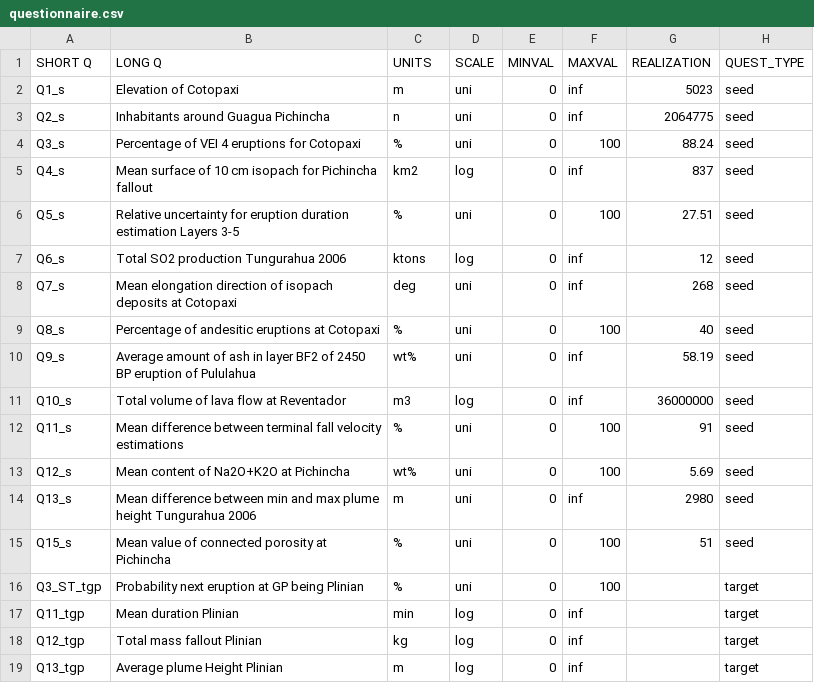
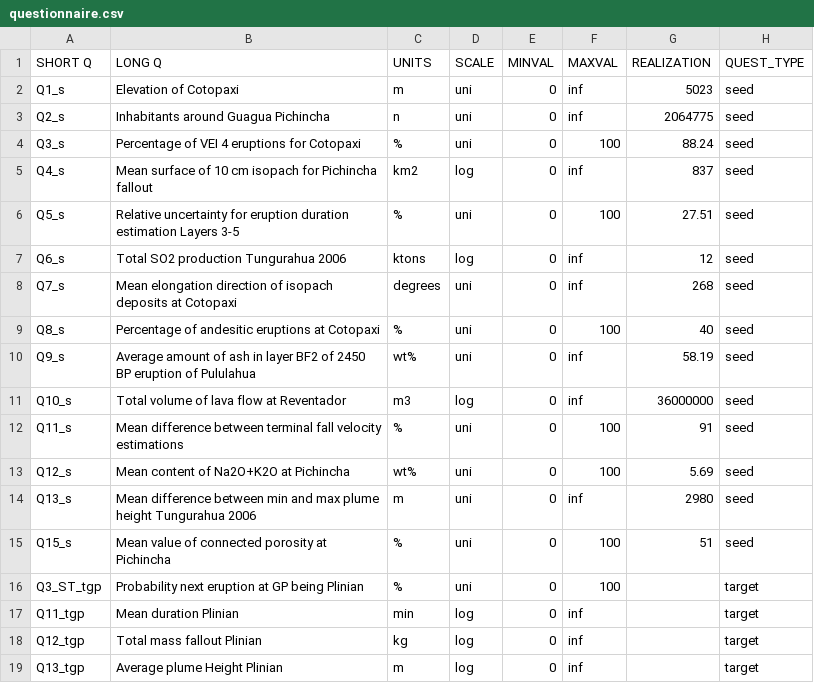
Before and after one commit to demichie/testWebform, a CSV file: DATA2/questionnaire.csv, drawn as a sheet.

Commit message:
Update questionnaire.csv

```diff
--- a/DATA2/questionnaire.csv
+++ b/DATA2/questionnaire.csv
@@ -7,3 +7,3 @@ Q5_s,"Relative uncertainty for eruption duration estimation Layers 3-5",%,uni,0,
 Q6_s,"Total SO2 production Tungurahua 2006",ktons,log,0,inf,12,seed
-Q7_s,"Mean elongation direction of isopach deposits at Cotopaxi",deg,uni,0,inf,268,seed
+Q7_s,"Mean elongation direction of isopach deposits at Cotopaxi",degrees,uni,0,inf,268,seed
 Q8_s,"Percentage of andesitic eruptions at Cotopaxi",%,uni,0,100,40,seed
```
